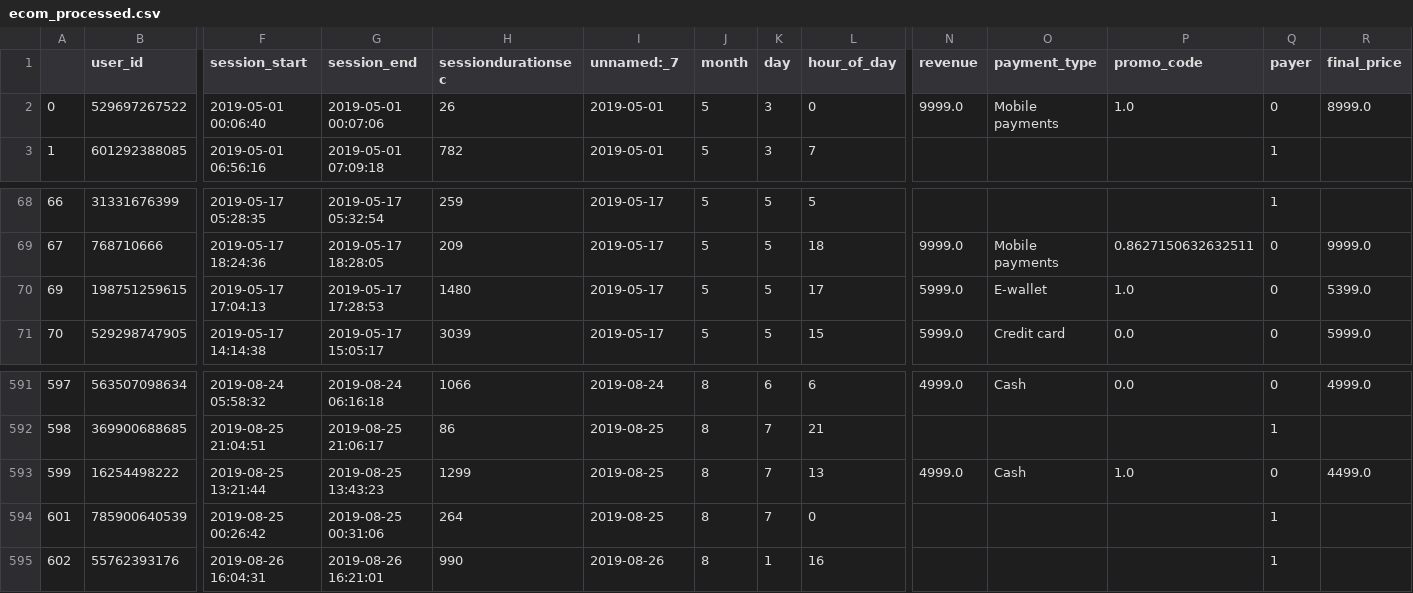
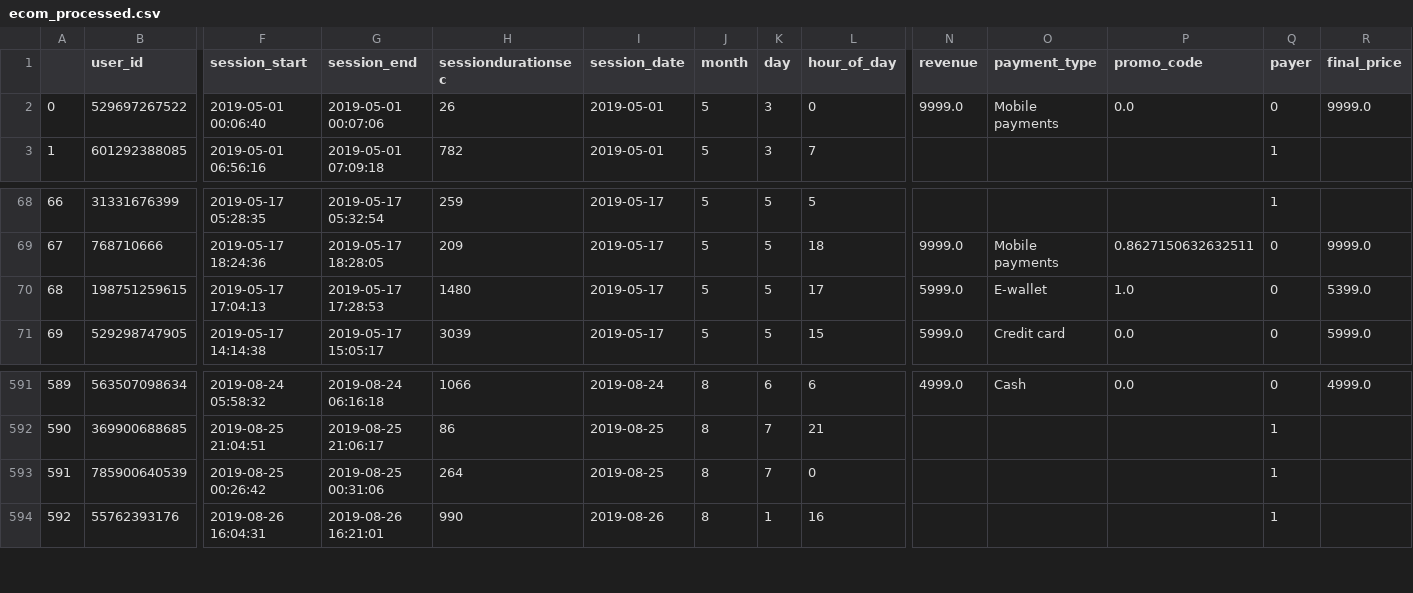
Before and after one commit to D1midr0sh/yandex_datan, a CSV file: ecom_processed.csv, drawn as a sheet; only a part is shown, gaps mark what is left out; rows hold the shown columns only; the diff names each change by its address in the sheet, - before the commit and + after, or states it on an @@ line.

```diff
--- a/ecom_processed.csv
+++ b/ecom_processed.csv
-I1: unnamed:_7
+I1: session_date
-P2 (promo_code): 1.0
+P2 (promo_code): 0.0
-R2 (final_price): 8999.0
+R2 (final_price): 9999.0
@@ column A renumbered from row 70 down @@
-row 593: 599 | 16254498222 | 2019-08-25 13:21:44 | 2019-08-25 13:43:23 | 1299 | 2019-08-25 | 8 | 7 | 13 | 4999.0 | Cash | 1.0 | 0 | 4499.0
```
Also changed, not shown: 1 other file.
